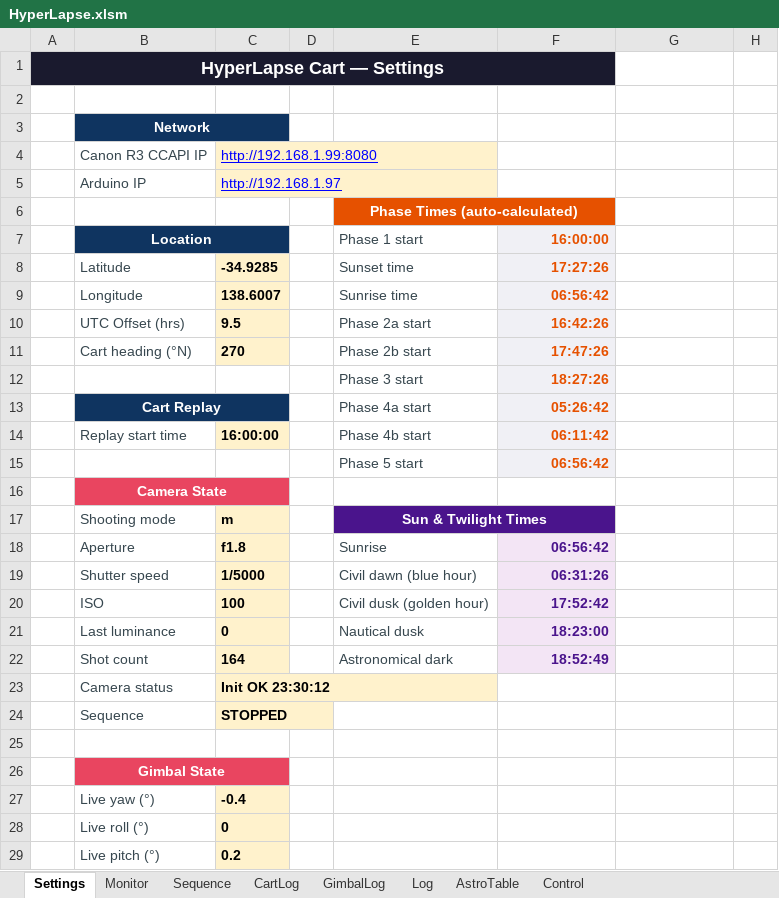
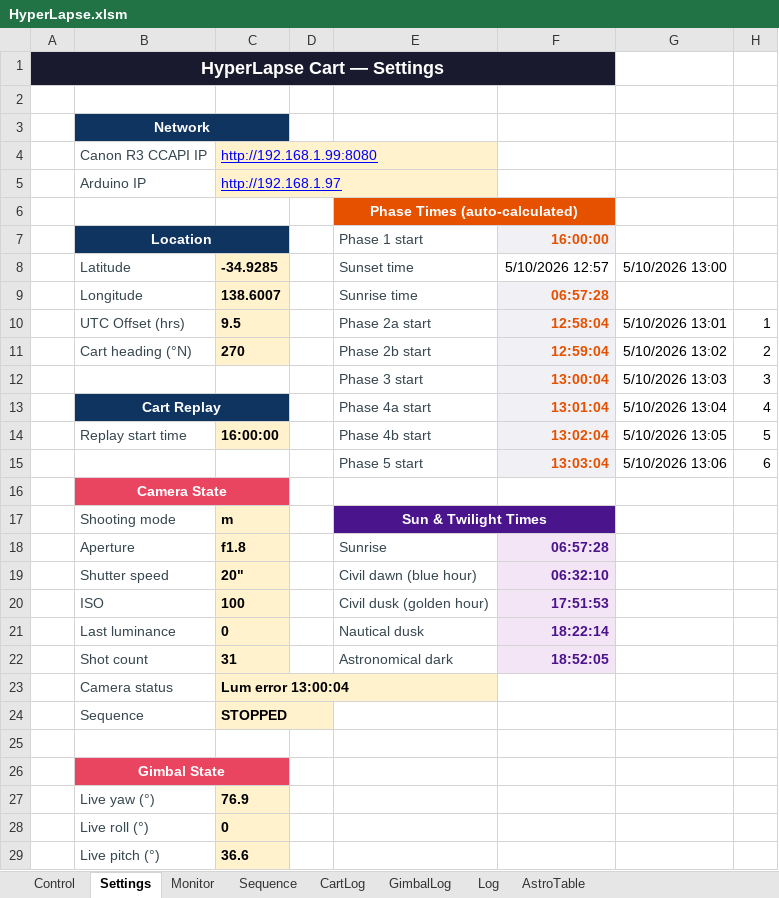
Before and after one commit to mwindley/HyperLapse-Excel, an Excel workbook: HyperLapse.xlsm, sheet Settings, drawn as a sheet; only a part is shown; values as stored, in another font and other column widths than the file's, no borders; removed rows and columns are numbered as before the commit, all else as after; the diff covers the shown part only; the diff names each change by its address in the sheet, - before the commit and + after, or states it on an @@ line.

```diff
--- a/HyperLapse.xlsm (sheet Settings)
+++ b/HyperLapse.xlsm (sheet Settings)
@@ sheet tab order changed: Control | Settings | Monitor | Sequence | CartLog | GimbalLog | Log | AstroTable @@
-F8 (16:00:00): 17:27:26
+F8 (16:00:00): 5/10/2026 12:57
@@ F8 fill: #F0F0F5 → none, bold: on → off, text colour: #E65100 → black @@
-G8: (empty)
+G8: 5/10/2026 13:00
-F9 (16:00:00): 06:56:42
+F9 (16:00:00): 06:57:28
-F10 (16:00:00): 16:42:26
+F10 (16:00:00): 12:58:04
-G10: (empty)
+G10: 5/10/2026 13:01
-H10: (empty)
+H10: 1
-F11 (16:00:00): 17:47:26
+F11 (16:00:00): 12:59:04
-G11: (empty)
+G11: 5/10/2026 13:02
-H11: (empty)
+H11: 2
-row 12:  |  |  |  | Phase 3 start | 18:27:26
+row 12:  |  |  |  | Phase 3 start | 13:00:04 | 5/10/2026 13:03 | 3
-F13 (16:00:00): 05:26:42
+F13 (16:00:00): 13:01:04
-G13: (empty)
+G13: 5/10/2026 13:04
-H13: (empty)
+H13: 4
-F14 (16:00:00): 06:11:42
+F14 (16:00:00): 13:02:04
-G14: (empty)
+G14: 5/10/2026 13:05
-H14: (empty)
+H14: 5
-row 15:  |  |  |  | Phase 5 start | 06:56:42
+row 15:  |  |  |  | Phase 5 start | 13:03:04 | 5/10/2026 13:06 | 6
-F18 (16:00:00): 06:56:42
+F18 (16:00:00): 06:57:28
-C19: 1/5000
+C19: 20"
-F19 (16:00:00): 06:31:26
+F19 (16:00:00): 06:32:10
-F20 (16:00:00): 17:52:42
+F20 (16:00:00): 17:51:53
-F21 (16:00:00): 18:23:00
+F21 (16:00:00): 18:22:14
-C22: 164
+C22: 31
-F22 (16:00:00): 18:52:49
+F22 (16:00:00): 18:52:05
-C23: Init OK 23:30:12
+C23: Lum error 13:00:04
-C27: -0.4
+C27: 76.9
-C29: 0.2
+C29: 36.6
```
Also changed, not shown: 3 edited cells elsewhere in this sheet, sheet Log, sheet AstroTable, sheet Monitor, 5 other files.
